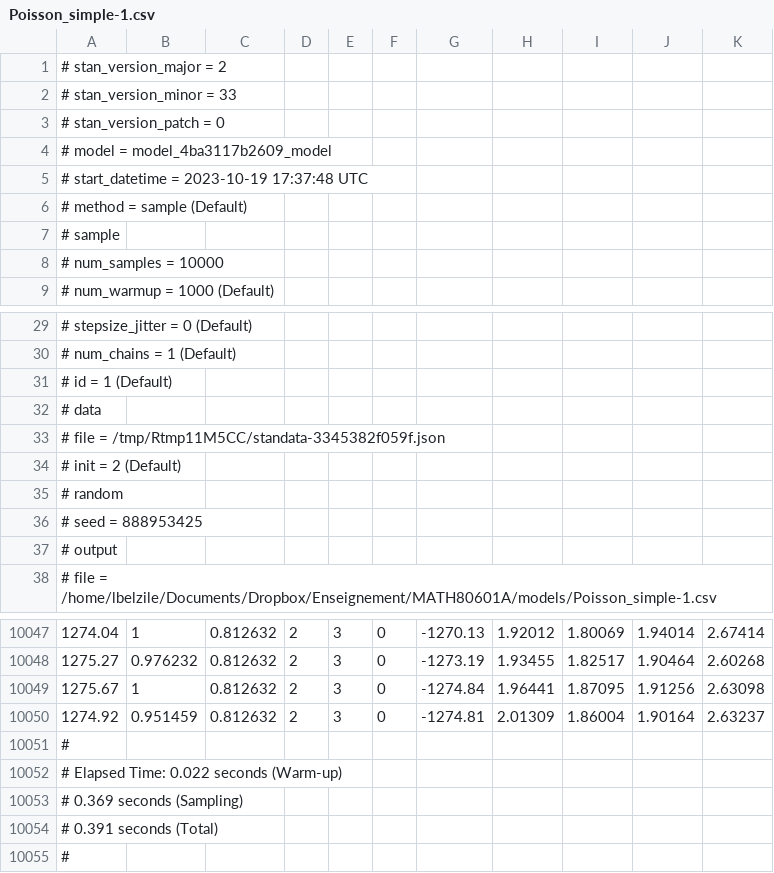
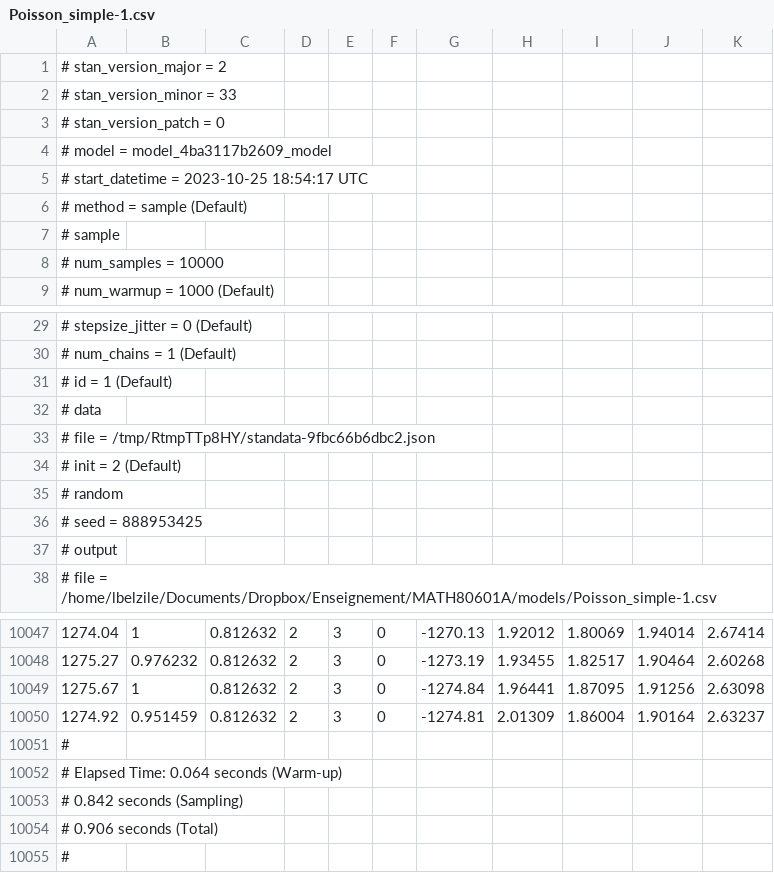
Before and after one commit to lbelzile/MATH80601A, a CSV file: models/Poisson_simple-1.csv, drawn as a sheet; only a part is shown, gaps mark what is left out; the diff names each change by its address in the sheet, - before the commit and + after, or states it on an @@ line.

```diff
--- a/models/Poisson_simple-1.csv
+++ b/models/Poisson_simple-1.csv
-A5: # start_datetime = 2023-10-19 17:37:48 UTC
+A5: # start_datetime = 2023-10-25 18:54:17 UTC
-A33: …file = /tmp/Rtmp11M5CC/standata-3345382f059f.json
+A33: …file = /tmp/RtmpTTp8HY/standata-9fbc66b6dbc2.json
-A10052: # Elapsed Time: 0.022 seconds (Warm-up)
+A10052: # Elapsed Time: 0.064 seconds (Warm-up)
-A10053: # 0.369 seconds (Sampling)
+A10053: # 0.842 seconds (Sampling)
-A10054: # 0.391 seconds (Total)
+A10054: # 0.906 seconds (Total)
```
Also changed, not shown: 54 other files.
